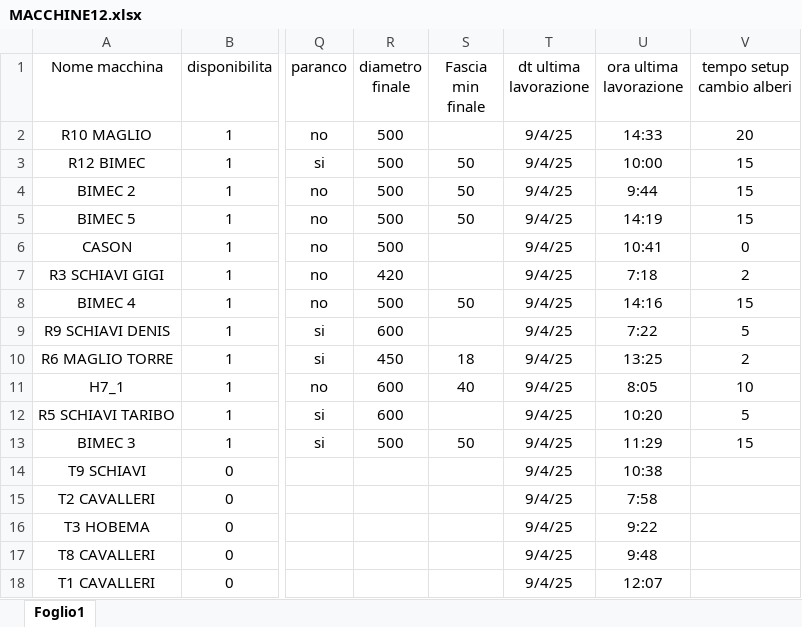
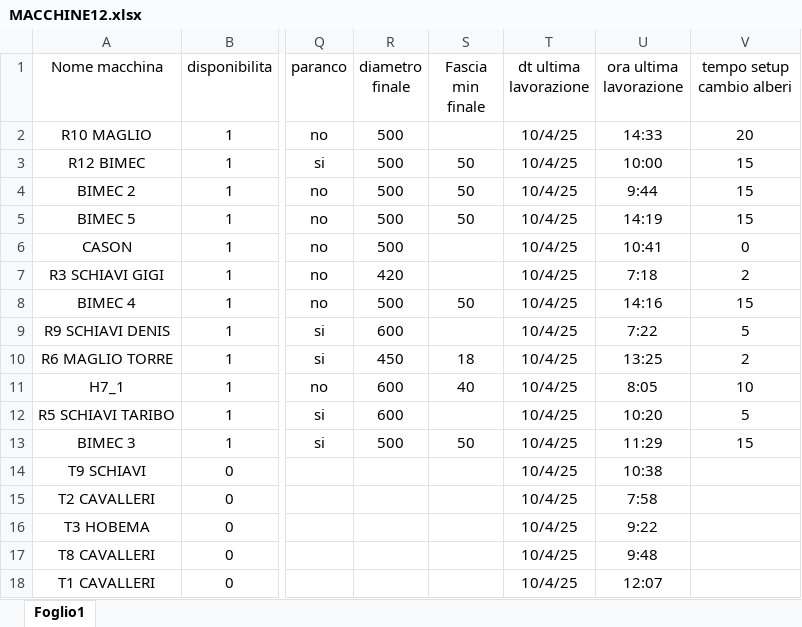
Before and after one commit to Baszonpedis/progettoIS, an Excel workbook: PS-VRP/INPUT_TEST/MACCHINE12.xlsx, sheet Foglio1, drawn as a sheet; only a part is shown, gaps mark what is left out; values as stored, in another font and other column widths than the file's, no borders; the diff names each change by its address in the sheet, - before the commit and + after, or states it on an @@ line.

```diff
--- a/PS-VRP/INPUT_TEST/MACCHINE12.xlsx (sheet Foglio1)
+++ b/PS-VRP/INPUT_TEST/MACCHINE12.xlsx (sheet Foglio1)
-T2:T18 (dt ultima lavorazione): 9/4/25
+T2:T18 (dt ultima lavorazione): 10/4/25
```
Also changed, not shown: PS-VRP/OUTPUT_TEST/euristico_costruttivo.xlsx, PS-VRP/OUTPUT_TEST/insert_inter.xlsx, 5 other files.
